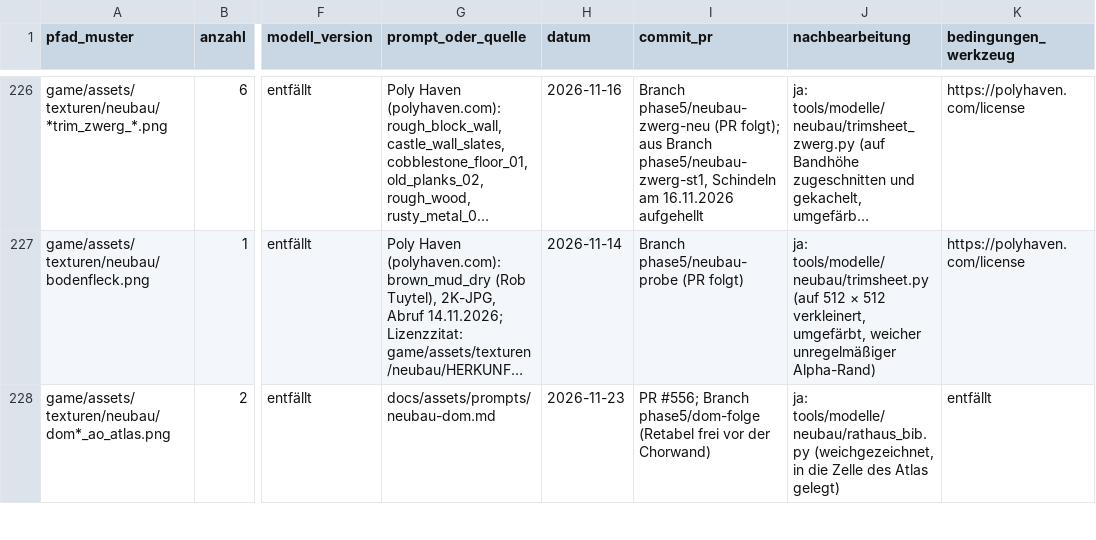
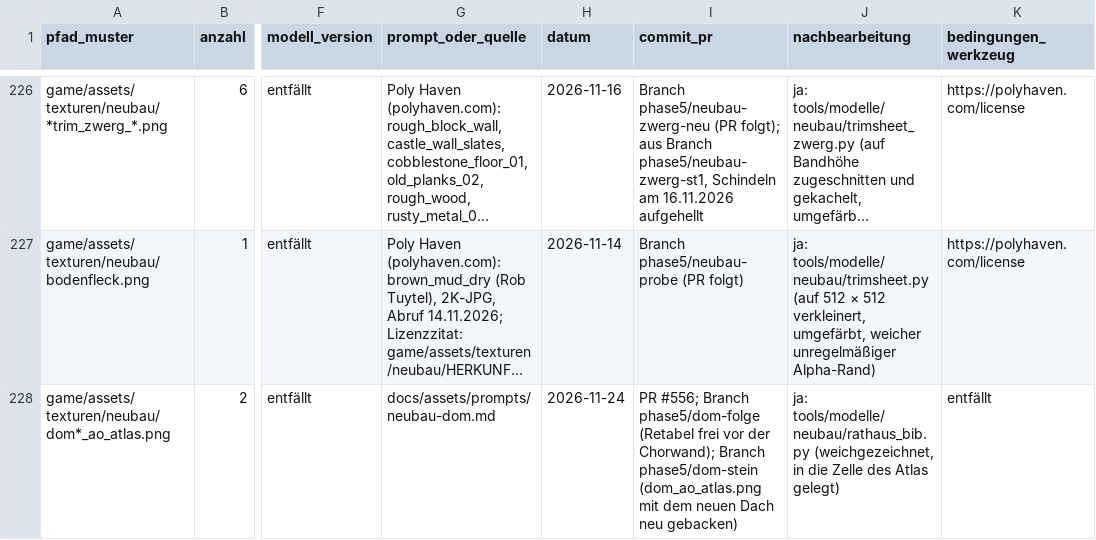
Before and after one commit to B411Y/reichsgilde, a CSV file: docs/assets/protokoll.csv, drawn as a sheet; only a part is shown, gaps mark what is left out; long unchanged cells end in …; the diff covers the shown part only; the diff names each change by its address in the sheet, - before the commit and + after, or states it on an @@ line.

```diff
--- a/docs/assets/protokoll.csv
+++ b/docs/assets/protokoll.csv
-H228 (datum): 2026-11-23
+H228 (datum): 2026-11-24
-I228 (commit_pr): …vor der Chorwand)
+I228 (commit_pr): …vor der Chorwand); Branch phase5/dom-stein (dom_ao_atlas.png mit dem neuen Dach neu gebacken)
```
Also changed, not shown: 5 edited cells elsewhere in this file, 11 other files.
